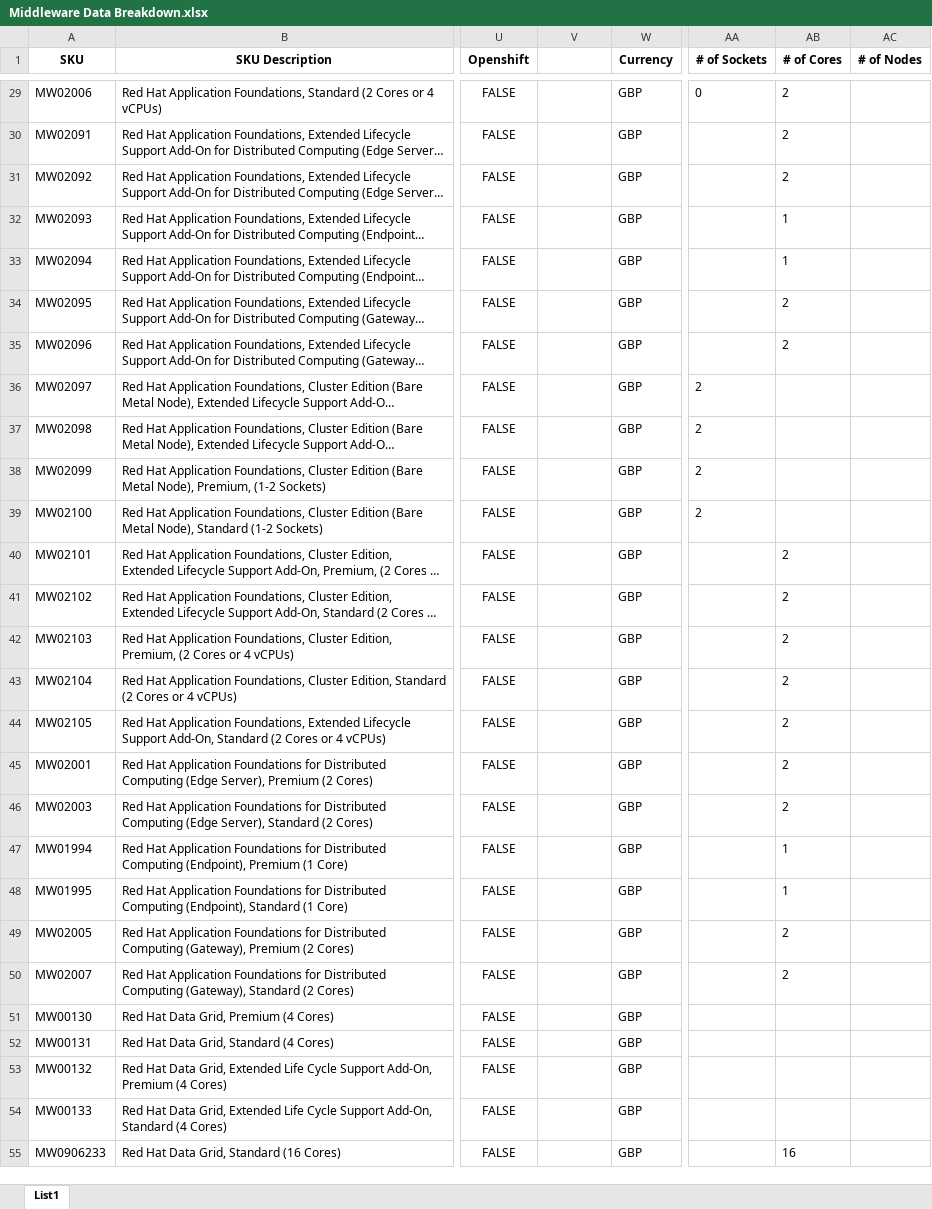
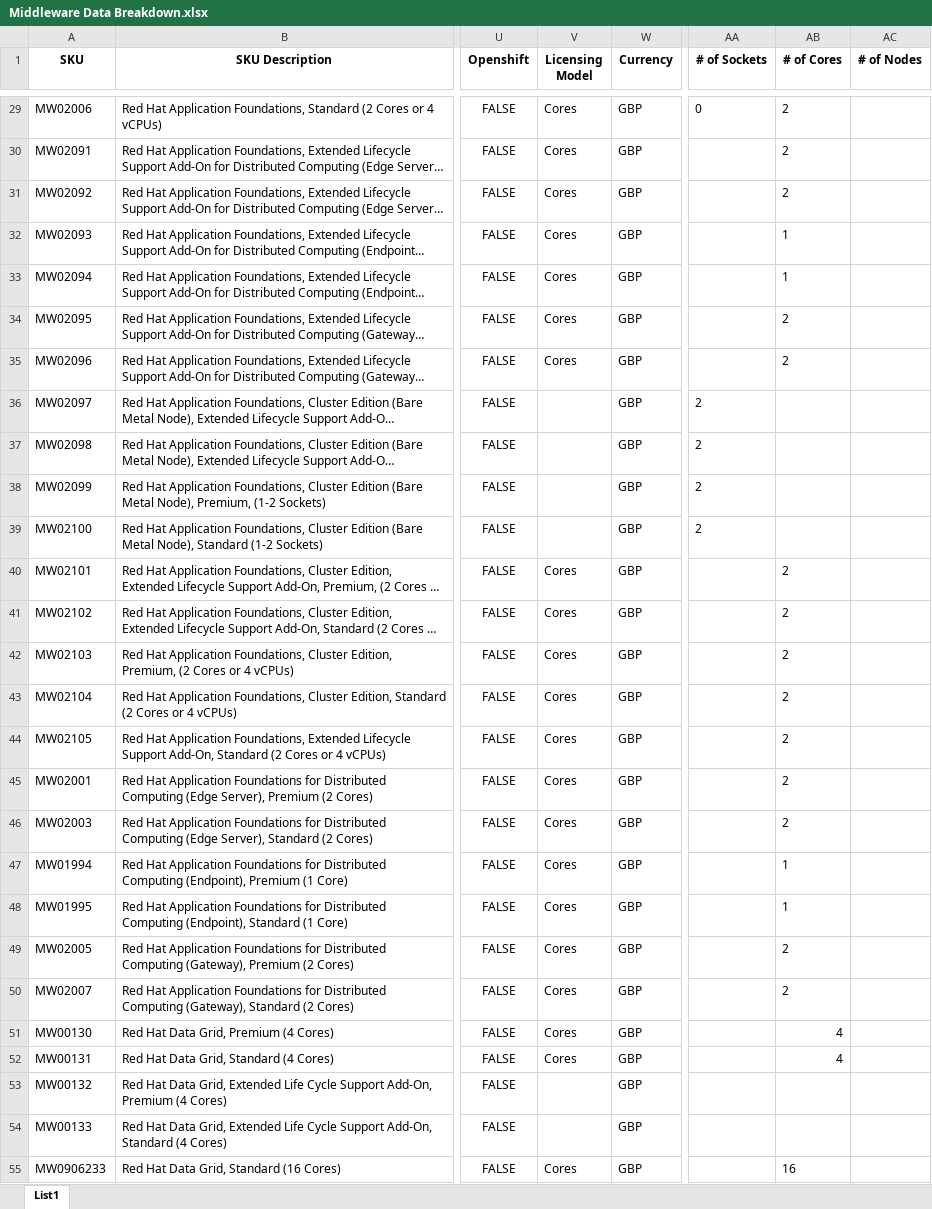
Before and after one commit to darrylkelly88/sku-calc, an Excel workbook: sku-maps/csv/xls/Middleware Data Breakdown.xlsx, sheet List1, drawn as a sheet; only a part is shown, gaps mark what is left out; long unchanged cells end in …; values as stored, in another font and other column widths than the file's, no borders; the diff covers the shown part only; the diff names each change by its address in the sheet, - before the commit and + after, or states it on an @@ line.

Commit message:
updated middleware model

```diff
--- a/sku-maps/csv/xls/Middleware Data Breakdown.xlsx (sheet List1)
+++ b/sku-maps/csv/xls/Middleware Data Breakdown.xlsx (sheet List1)
-V1: (empty)
+V1: Licensing Model
-V29:V35 (Licensing Model): (empty)
+V29:V35 (Licensing Model): Cores
-V40:V52 (Licensing Model): (empty)
+V40:V52 (Licensing Model): Cores
-AB51:AB52 (# of Cores): (empty)
+AB51:AB52 (# of Cores): 4
-V55 (Licensing Model): (empty)
+V55 (Licensing Model): Cores
```
Also changed, not shown: 130 edited cells and cell formats elsewhere in this sheet, formulas that keep their value, 2 other files.
